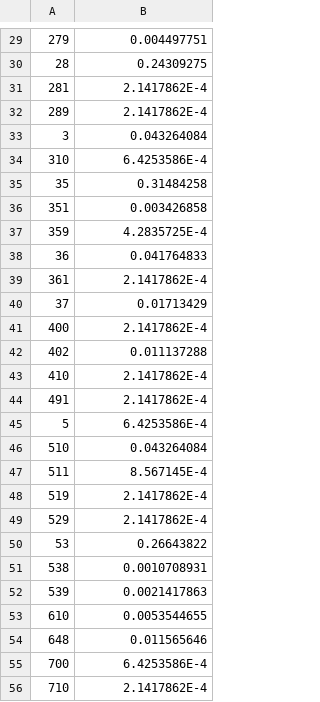
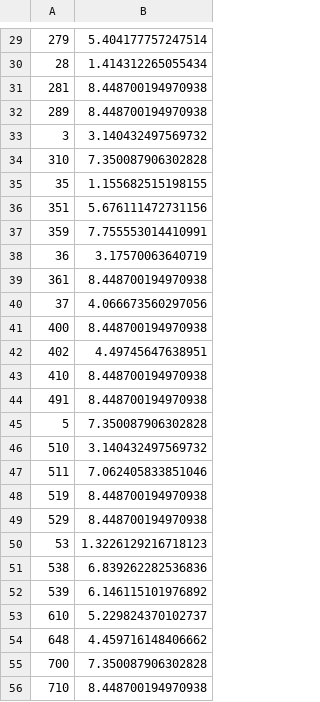
Before and after one commit to abhi608/TheMovieProject, a TSV file: output/ml/genreUnique.tsv, drawn as a sheet; only a part is shown, gaps mark what is left out; the diff covers the shown part only.

```diff
--- a/output/ml/genreUnique.tsv
+++ b/output/ml/genreUnique.tsv
@@ -29,28 +29,28 @@
-279	0.004497751
-28	0.24309275
-281	2.1417862E-4
-289	2.1417862E-4
-3	0.043264084
-310	6.4253586E-4
-35	0.31484258
-351	0.003426858
-359	4.2835725E-4
-36	0.041764833
-361	2.1417862E-4
-37	0.01713429
-400	2.1417862E-4
-402	0.011137288
-410	2.1417862E-4
-491	2.1417862E-4
-5	6.4253586E-4
-510	0.043264084
-511	8.567145E-4
-519	2.1417862E-4
-529	2.1417862E-4
-53	0.26643822
-538	0.0010708931
-539	0.0021417863
-610	0.0053544655
-648	0.011565646
-700	6.4253586E-4
-710	2.1417862E-4
+279	5.404177757247514
+28	1.414312265055434
+281	8.448700194970938
+289	8.448700194970938
+3	3.140432497569732
+310	7.350087906302828
+35	1.155682515198155
+351	5.676111472731156
+359	7.755553014410991
+36	3.17570063640719
+361	8.448700194970938
+37	4.066673560297056
+400	8.448700194970938
+402	4.49745647638951
+410	8.448700194970938
+491	8.448700194970938
+5	7.350087906302828
+510	3.140432497569732
+511	7.062405833851046
+519	8.448700194970938
+529	8.448700194970938
+53	1.3226129216718123
+538	6.839262282536836
+539	6.146115101976892
+610	5.229824370102737
+648	4.459716148406662
+700	7.350087906302828
+710	8.448700194970938
```
Also changed, not shown: 45 edited cells elsewhere in this file, 1 other file.
